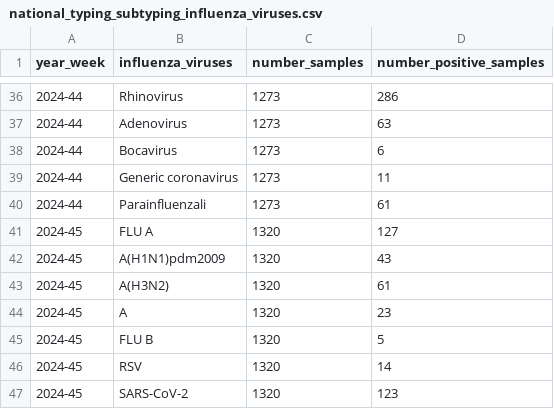
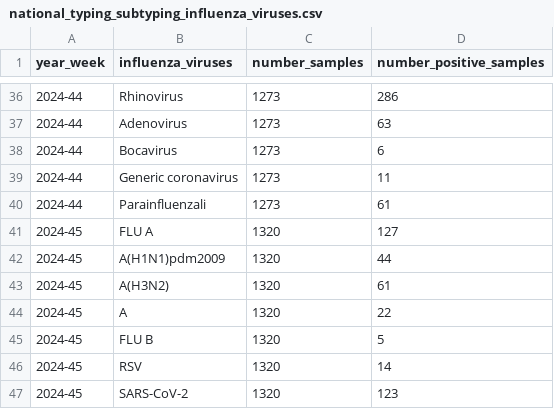
Before and after one commit to fbranda/influnet, a CSV file: flu-season/2025-2026/virological_data/national_typing_subtyping_influenza_viruses.csv, drawn as a sheet; only a part is shown, gaps mark what is left out; the diff covers the shown part only.

```diff
--- a/flu-season/2025-2026/virological_data/national_typing_subtyping_influenza_viruses.csv
+++ b/flu-season/2025-2026/virological_data/national_typing_subtyping_influenza_viruses.csv
@@ -41,5 +41,5 @@
 "2024-45","FLU A",1320,127
-"2024-45","A(H1N1)pdm2009",1320,43
+"2024-45","A(H1N1)pdm2009",1320,44
 "2024-45","A(H3N2)",1320,61
-"2024-45","A",1320,23
+"2024-45","A",1320,22
 "2024-45","FLU B",1320,5
```
Also changed, not shown: 13 added rows and 9 edited cells elsewhere in this file.
